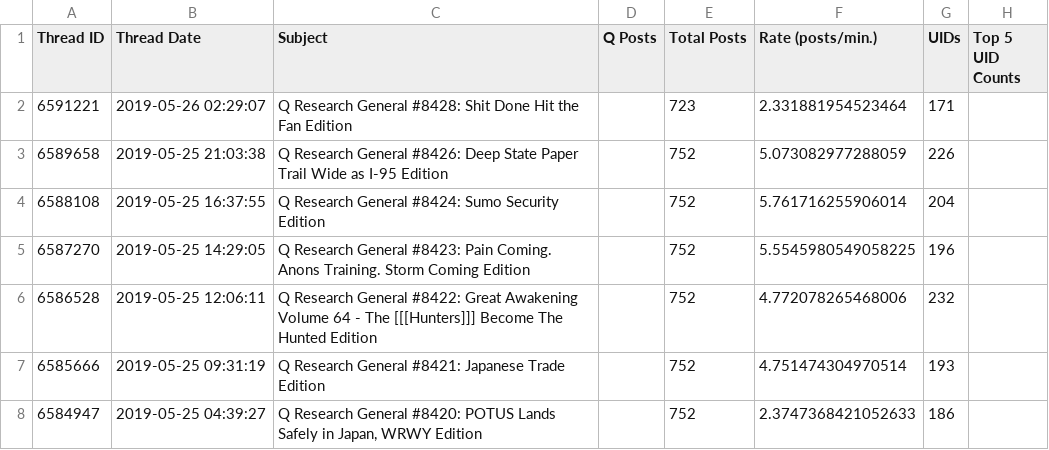
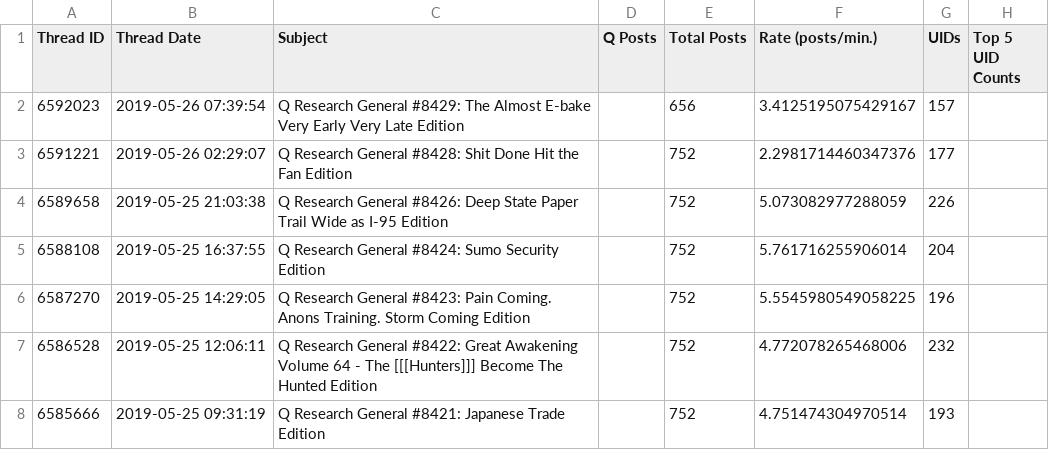
Before and after one commit to linosti/linosti.github.io, a CSV file: qresearch_thread_stats.csv, drawn as a sheet; only a part is shown; the shorter side is filled out with more unchanged rows.

```diff
--- a/qresearch_thread_stats.csv
+++ b/qresearch_thread_stats.csv
@@ -1,3 +1,4 @@
 "Thread ID","Thread Date","Subject","Q Posts","Total Posts","Rate (posts/min.)","UIDs","Top 5 UID Counts"
-6591221,"2019-05-26 02:29:07","Q Research General #8428: Shit Done Hit the Fan Edition ",,723,2.331881954523464,171
+6592023,"2019-05-26 07:39:54","Q Research General #8429: The Almost E-bake Very Early Very Late Edition",,656,3.4125195075429167,157
+6591221,"2019-05-26 02:29:07","Q Research General #8428: Shit Done Hit the Fan Edition ",,752,2.2981714460347376,177
 6589658,"2019-05-25 21:03:38","Q Research General #8426: Deep State Paper Trail Wide as I-95 Edition",,752,5.073082977288059,226
```
Also changed, not shown: 1 other file.
